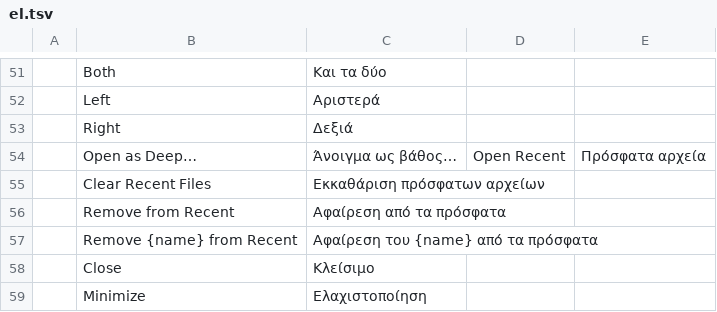
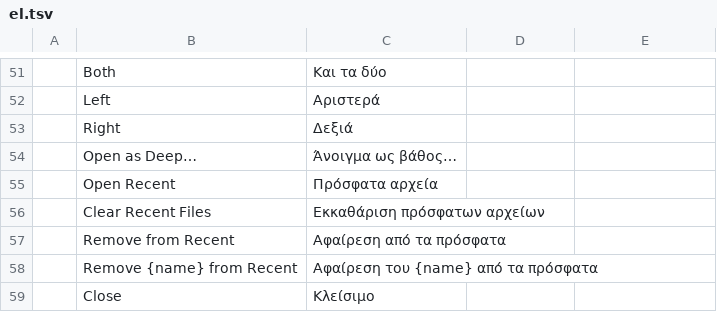
Before and after one commit to Toysoft/photocraft, a TSV file: crates/ui-egui/src/i18n/el.tsv, drawn as a sheet; only a part is shown, gaps mark what is left out; the shorter side is filled out with more unchanged rows.

```diff
--- a/crates/ui-egui/src/i18n/el.tsv
+++ b/crates/ui-egui/src/i18n/el.tsv
@@ -53,3 +53,4 @@
 	Right	Δεξιά
-	Open as Deep…	Άνοιγμα ως βάθος…	Open Recent	Πρόσφατα αρχεία
+	Open as Deep…	Άνοιγμα ως βάθος…
+	Open Recent	Πρόσφατα αρχεία
 	Clear Recent Files	Εκκαθάριση πρόσφατων αρχείων
```
Also changed, not shown: crates/ui-egui/src/i18n/nl.tsv, crates/ui-egui/src/i18n/uk.tsv, 6 other files.
